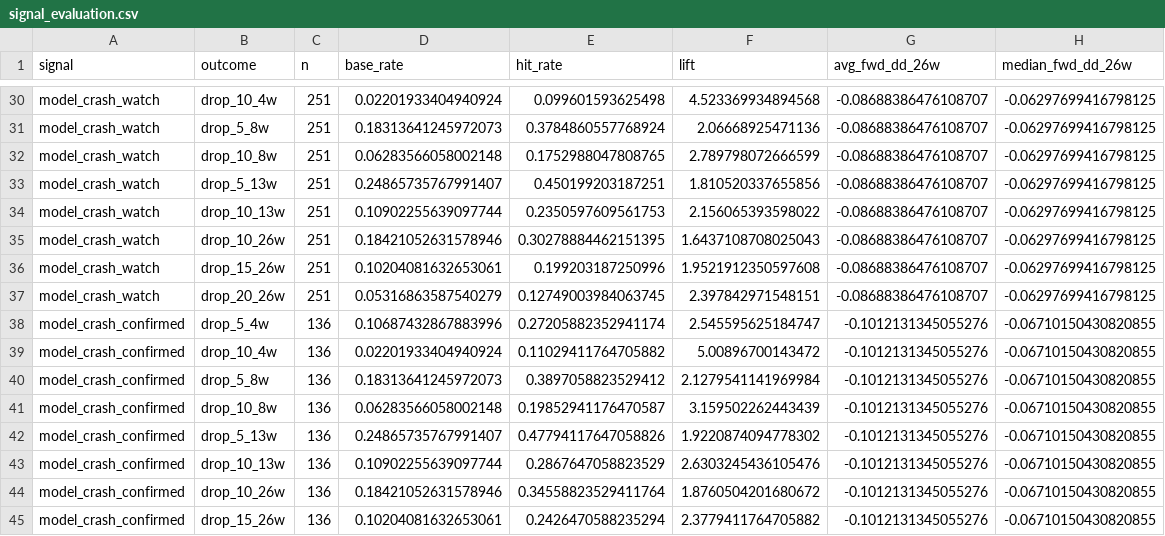
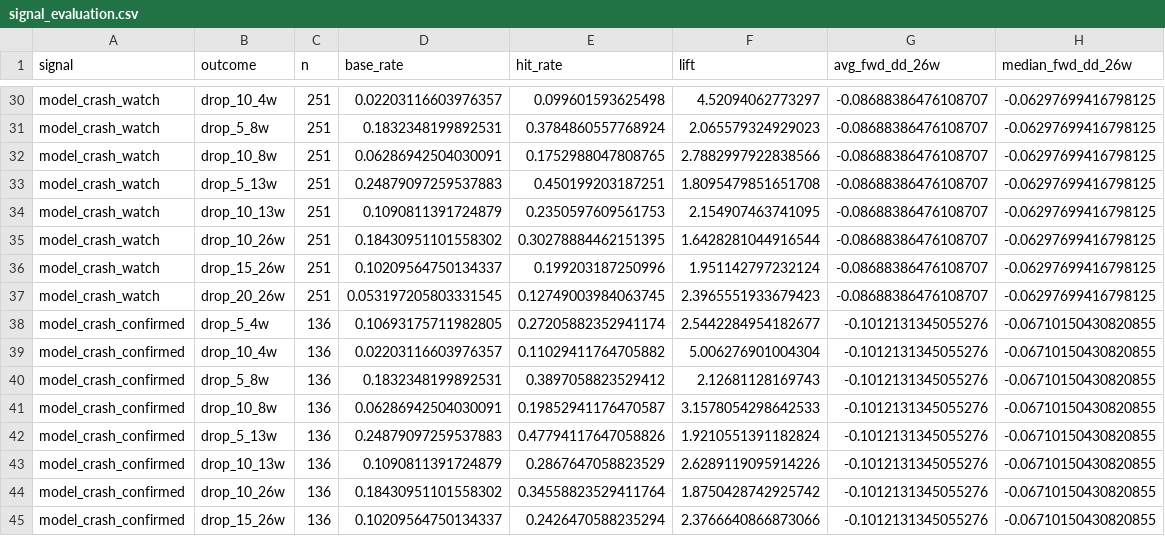
Before and after one commit to emkcufslp-kfc/Makret-Bull-and-Bear-Trap, a CSV file: exports/crash_predictor_study/signal_evaluation.csv, drawn as a sheet; only a part is shown, gaps mark what is left out; the diff covers the shown part only; the diff names each change by its address in the sheet, - before the commit and + after, or states it on an @@ line.

```diff
--- a/exports/crash_predictor_study/signal_evaluation.csv
+++ b/exports/crash_predictor_study/signal_evaluation.csv
-D30 (base_rate): 0.02201933404940924
+D30 (base_rate): 0.02203116603976357
-F30 (lift): 4.523369934894568
+F30 (lift): 4.52094062773297
-D31 (base_rate): 0.18313641245972073
+D31 (base_rate): 0.1832348199892531
-F31 (lift): 2.06668925471136
+F31 (lift): 2.065579324929023
-D32 (base_rate): 0.06283566058002148
+D32 (base_rate): 0.06286942504030091
-F32 (lift): 2.789798072666599
+F32 (lift): 2.7882997922838566
-D33 (base_rate): 0.24865735767991407
+D33 (base_rate): 0.24879097259537883
-F33 (lift): 1.810520337655856
+F33 (lift): 1.8095479851651708
-D34 (base_rate): 0.10902255639097744
+D34 (base_rate): 0.1090811391724879
-F34 (lift): 2.156065393598022
+F34 (lift): 2.154907463741095
-D35 (base_rate): 0.18421052631578946
+D35 (base_rate): 0.18430951101558302
-F35 (lift): 1.6437108708025043
+F35 (lift): 1.6428281044916544
-D36 (base_rate): 0.10204081632653061
+D36 (base_rate): 0.10209564750134337
-F36 (lift): 1.9521912350597608
+F36 (lift): 1.951142797232124
-D37 (base_rate): 0.05316863587540279
+D37 (base_rate): 0.053197205803331545
-F37 (lift): 2.397842971548151
+F37 (lift): 2.3965551933679423
-D38 (base_rate): 0.10687432867883996
+D38 (base_rate): 0.10693175711982805
-F38 (lift): 2.545595625184747
+F38 (lift): 2.5442284954182677
-D39 (base_rate): 0.02201933404940924
+D39 (base_rate): 0.02203116603976357
-F39 (lift): 5.00896700143472
+F39 (lift): 5.006276901004304
-D40 (base_rate): 0.18313641245972073
+D40 (base_rate): 0.1832348199892531
-F40 (lift): 2.1279541141969984
+F40 (lift): 2.12681128169743
-D41 (base_rate): 0.06283566058002148
+D41 (base_rate): 0.06286942504030091
-F41 (lift): 3.159502262443439
+F41 (lift): 3.1578054298642533
-D42 (base_rate): 0.24865735767991407
+D42 (base_rate): 0.24879097259537883
-F42 (lift): 1.9220874094778302
+F42 (lift): 1.9210551391182824
-D43 (base_rate): 0.10902255639097744
+D43 (base_rate): 0.1090811391724879
-F43 (lift): 2.6303245436105476
+F43 (lift): 2.6289119095914226
-D44 (base_rate): 0.18421052631578946
+D44 (base_rate): 0.18430951101558302
-F44 (lift): 1.8760504201680672
+F44 (lift): 1.8750428742925742
-D45 (base_rate): 0.10204081632653061
+D45 (base_rate): 0.10209564750134337
-F45 (lift): 2.3779411764705882
+F45 (lift): 2.3766640866873066
```
Also changed, not shown: 73 edited cells elsewhere in this file, data/Fund_Tactical_Results/Fund_Tactical_equity_curve.csv, data/Fund_Tactical_Results/Fund_Tactical_weights.csv, 39 other files.
